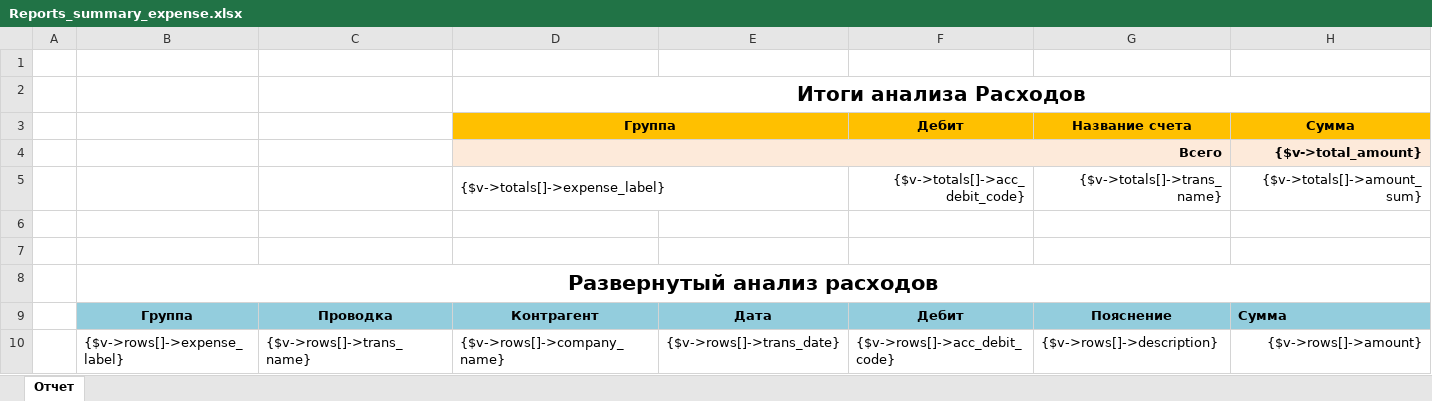
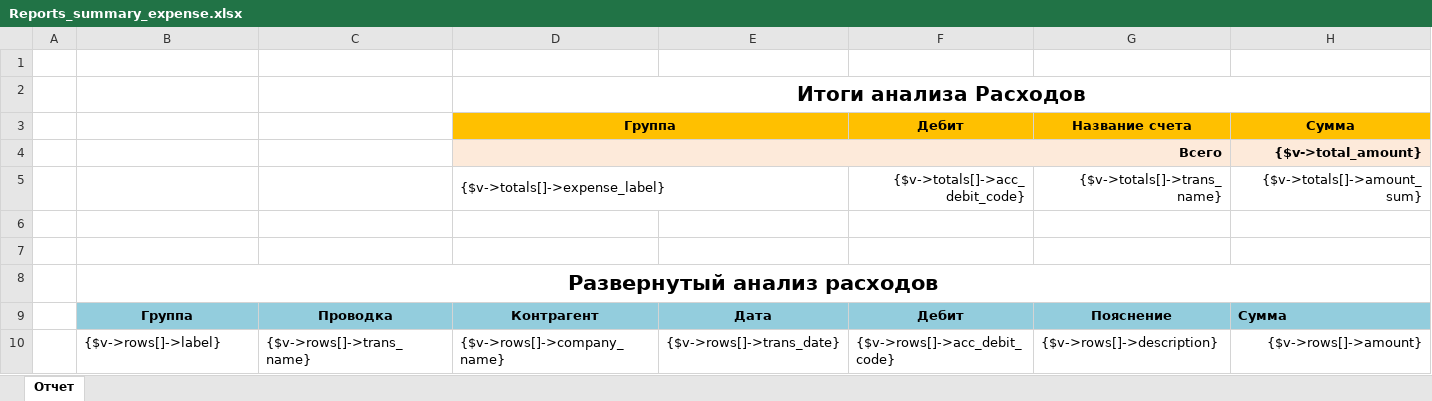
Before and after one commit to baycik/isell, an Excel workbook: application/plugins/Reports_summary_expense/views/Reports_summary_expense.xlsx, sheet Отчет, drawn as a sheet; values as stored, in another font and other column widths than the file's, no borders; the diff names each change by its address in the sheet, - before the commit and + after, or states it on an @@ line.

Commit message:
working on expense report

```diff
--- a/application/plugins/Reports_summary_expense/views/Reports_summary_expense.xlsx (sheet Отчет)
+++ b/application/plugins/Reports_summary_expense/views/Reports_summary_expense.xlsx (sheet Отчет)
-B10: {$v->rows[]->expense_label}
+B10: {$v->rows[]->label}
```
